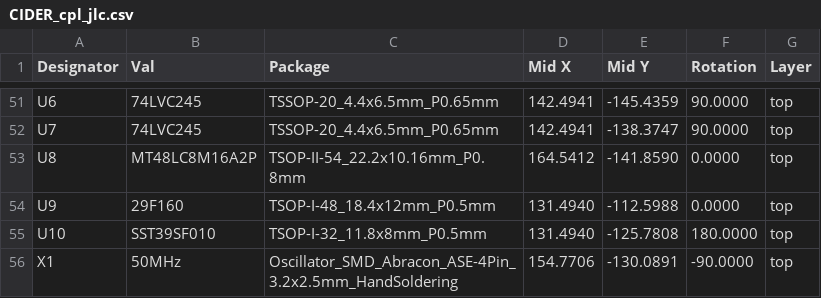
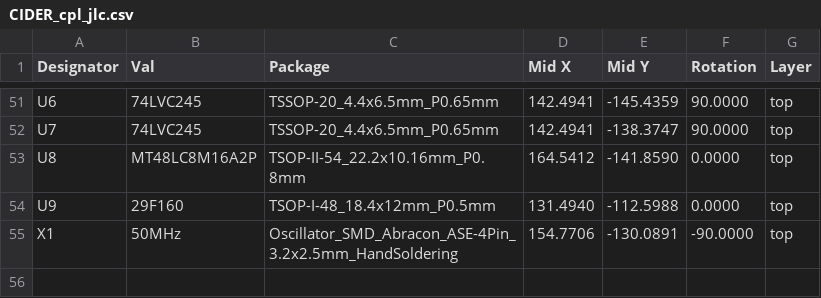
Before and after one commit to LIV2/CIDER, a CSV file: Gerbers/CIDER_cpl_jlc.csv, drawn as a sheet; only a part is shown, gaps mark what is left out.

```diff
--- a/Gerbers/CIDER_cpl_jlc.csv
+++ b/Gerbers/CIDER_cpl_jlc.csv
@@ -54,3 +54,2 @@ Designator,Val,Package,Mid X,Mid Y,Rotation,Layer
 "U9","29F160","TSOP-I-48_18.4x12mm_P0.5mm",131.4940,-112.5988,0.0000,top
-"U10","SST39SF010","TSOP-I-32_11.8x8mm_P0.5mm",131.4940,-125.7808,180.0000,top
 "X1","50MHz","Oscillator_SMD_Abracon_ASE-4Pin_3.2x2.5mm_HandSoldering",154.7706,-130.0891,-90.0000,top
```
Also changed, not shown: 17 other files.
